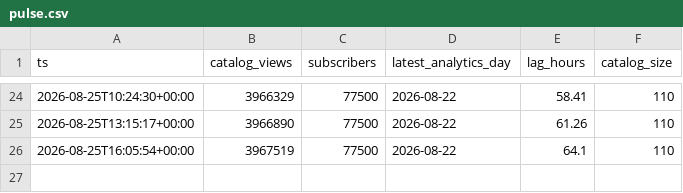
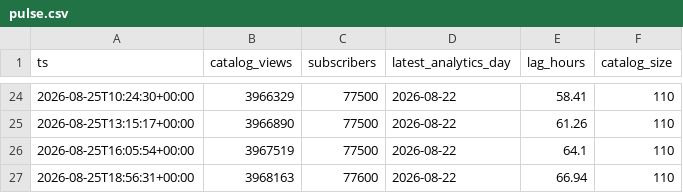
Before and after one commit to davejeltema3/boundless-view-lag, a CSV file: data/pulse.csv, drawn as a sheet; only a part is shown, gaps mark what is left out; the diff names each change by its address in the sheet, - before the commit and + after, or states it on an @@ line.

```diff
--- a/data/pulse.csv
+++ b/data/pulse.csv
+row 27: 2026-08-25T18:56:31+00:00 | 3968163 | 77600 | 2026-08-22 | 66.94 | 110
```
Also changed, not shown: 4 other files.
